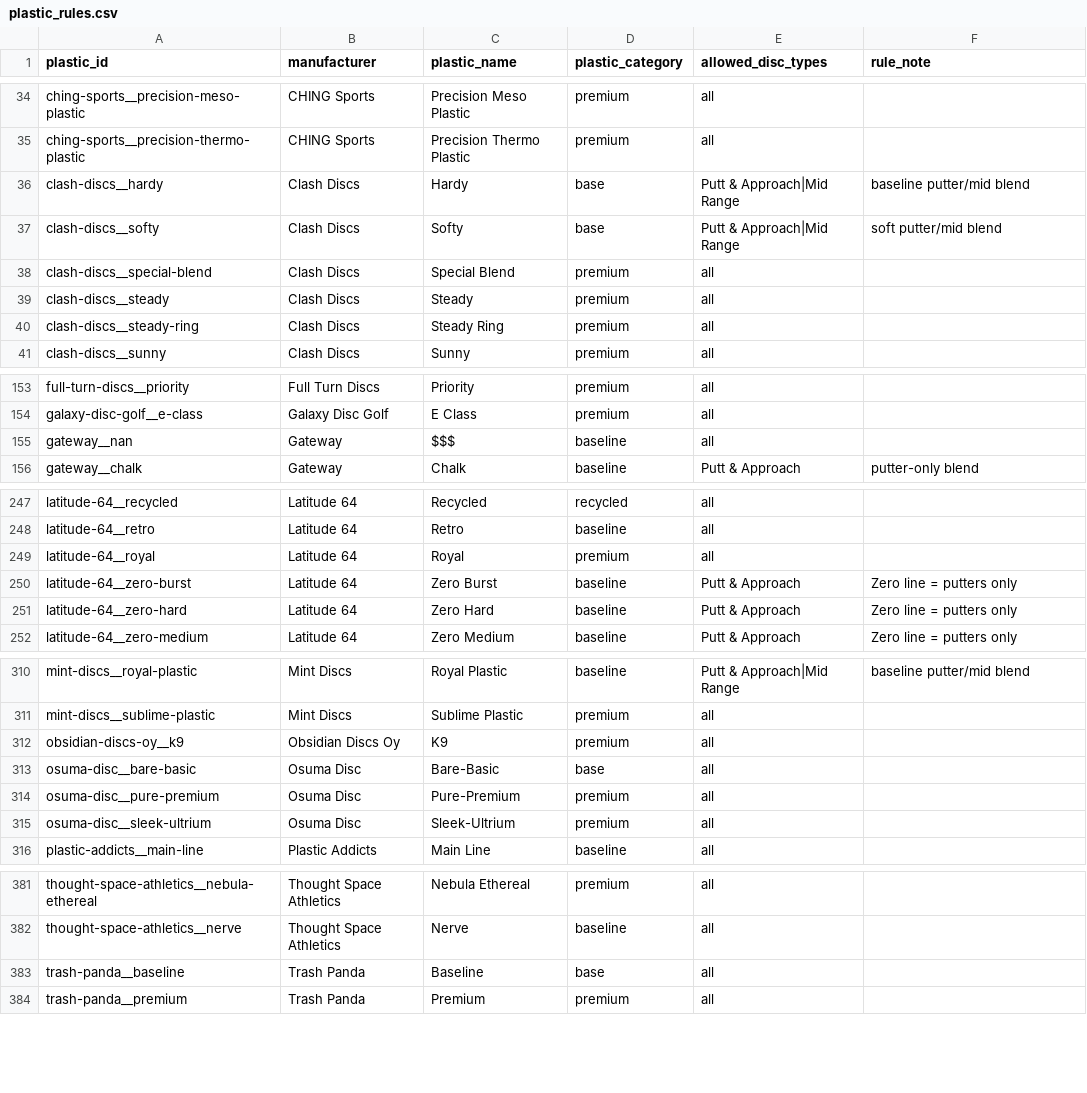
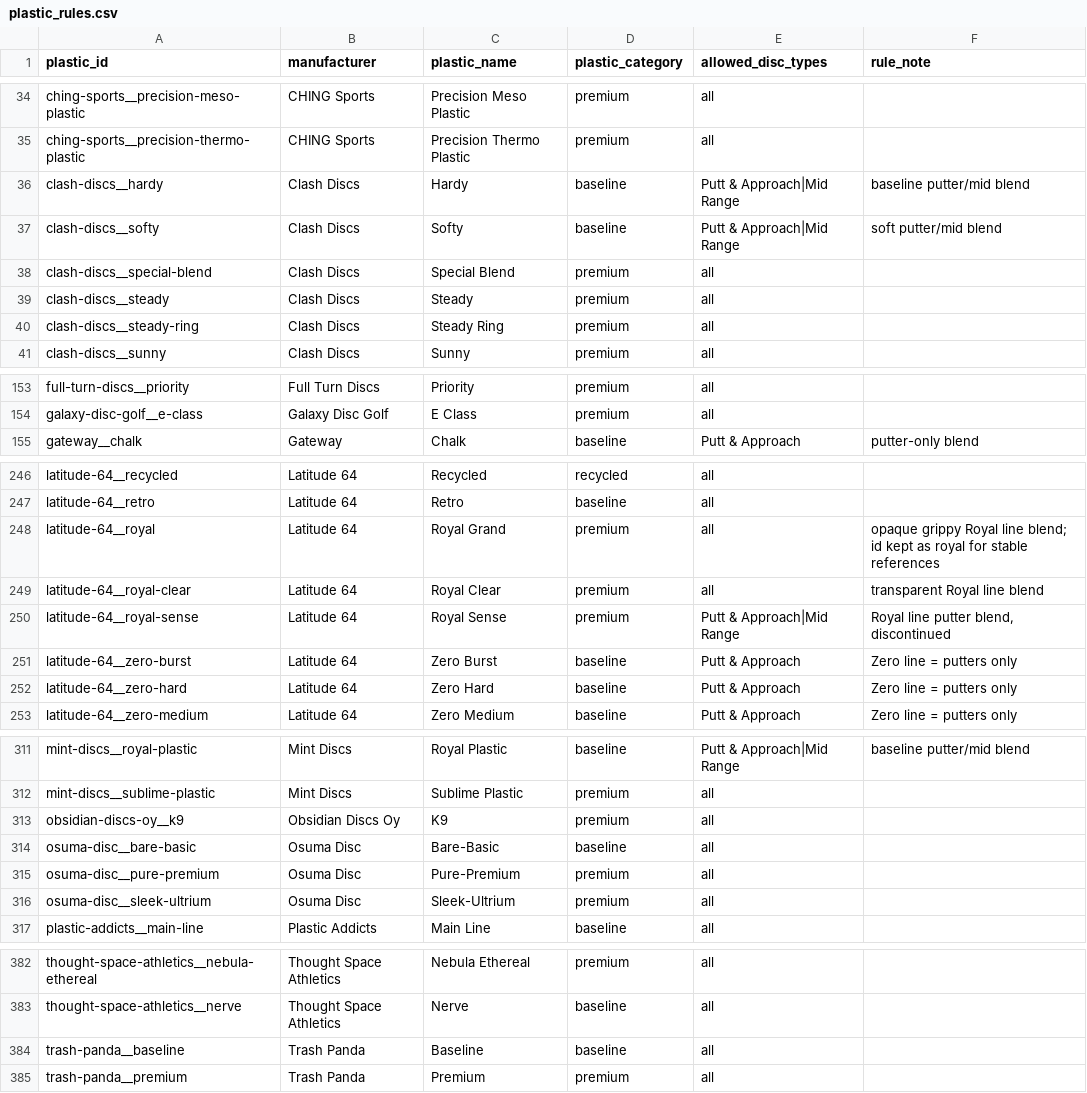
Before and after one commit to RethrowKupari/disc-db, a CSV file: plastic_rules.csv, drawn as a sheet; only a part is shown, gaps mark what is left out.

```diff
--- a/plastic_rules.csv
+++ b/plastic_rules.csv
@@ -35,4 +35,4 @@ ching-sports__precision-meso-plastic,CHING Sports,Precision Meso Plastic,premium
 ching-sports__precision-thermo-plastic,CHING Sports,Precision Thermo Plastic,premium,all,
-clash-discs__hardy,Clash Discs,Hardy,base,Putt & Approach|Mid Range,baseline putter/mid blend
-clash-discs__softy,Clash Discs,Softy,base,Putt & Approach|Mid Range,soft putter/mid blend
+clash-discs__hardy,Clash Discs,Hardy,baseline,Putt & Approach|Mid Range,baseline putter/mid blend
+clash-discs__softy,Clash Discs,Softy,baseline,Putt & Approach|Mid Range,soft putter/mid blend
 clash-discs__special-blend,Clash Discs,Special Blend,premium,all,
@@ -154,3 +154,2 @@ full-turn-discs__priority,Full Turn Discs,Priority,premium,all,
 galaxy-disc-golf__e-class,Galaxy Disc Golf,E Class,premium,all,
-gateway__nan,Gateway,$$$,baseline,all,
 gateway__chalk,Gateway,Chalk,baseline,Putt & Approach,putter-only blend
@@ -248,3 +247,5 @@ latitude-64__recycled,Latitude 64,Recycled,recycled,all,
 latitude-64__retro,Latitude 64,Retro,baseline,all,
-latitude-64__royal,Latitude 64,Royal,premium,all,
+latitude-64__royal,Latitude 64,Royal Grand,premium,all,opaque grippy Royal line blend; id kept as royal for stable references
+latitude-64__royal-clear,Latitude 64,Royal Clear,premium,all,transparent Royal line blend
+latitude-64__royal-sense,Latitude 64,Royal Sense,premium,Putt & Approach|Mid Range,"Royal line putter blend, discontinued"
 latitude-64__zero-burst,Latitude 64,Zero Burst,baseline,Putt & Approach,Zero line = putters only
@@ -312,3 +313,3 @@ mint-discs__sublime-plastic,Mint Discs,Sublime Plastic,premium,all,
 obsidian-discs-oy__k9,Obsidian Discs Oy,K9,premium,all,
-osuma-disc__bare-basic,Osuma Disc,Bare-Basic,base,all,
+osuma-disc__bare-basic,Osuma Disc,Bare-Basic,baseline,all,
 osuma-disc__pure-premium,Osuma Disc,Pure-Premium,premium,all,
@@ -382,3 +383,3 @@ thought-space-athletics__nebula-ethereal,Thought Space Athletics,Nebula Ethereal
 thought-space-athletics__nerve,Thought Space Athletics,Nerve,baseline,all,
-trash-panda__baseline,Trash Panda,Baseline,base,all,
+trash-panda__baseline,Trash Panda,Baseline,baseline,all,
 trash-panda__premium,Trash Panda,Premium,premium,all,
```
Also changed, not shown: plastics.csv, 7 other files.
